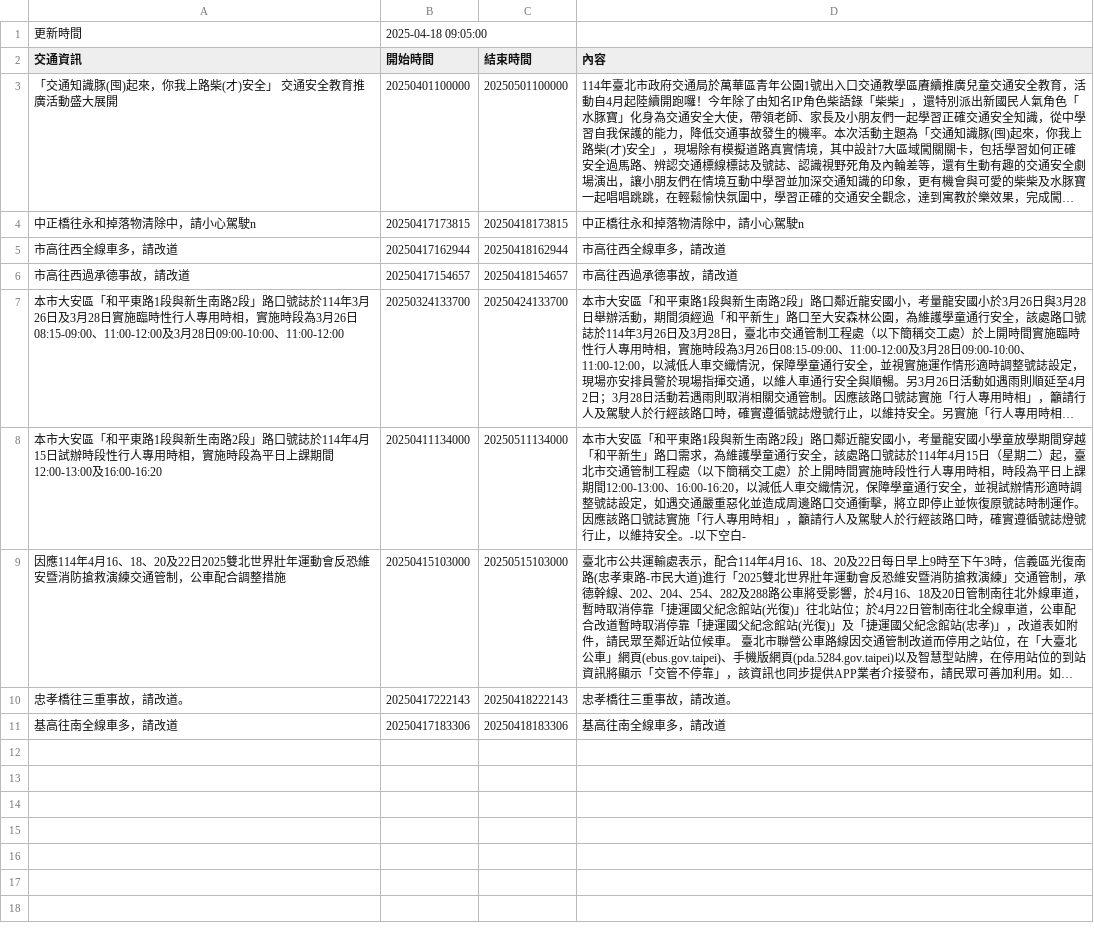
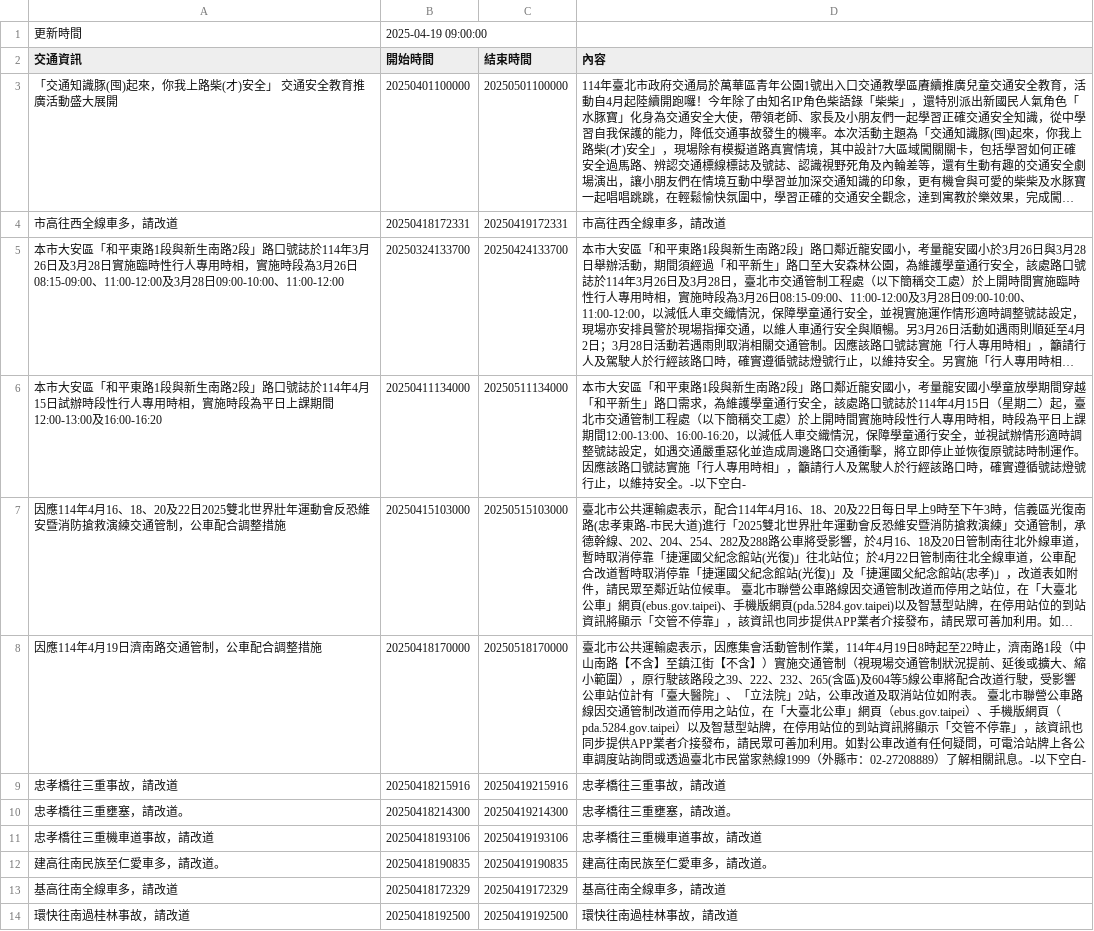
Before and after one commit to Brian-Su-tech/Open_Flatform_Mid, a CSV file: api.csv, drawn as a sheet; long unchanged cells end in …; removed rows and columns are numbered as before the commit, all else as after; the diff names each change by its address in the sheet, - before the commit and + after, or states it on an @@ line.

Commit message:
daily crawl

```diff
--- a/api.csv
+++ b/api.csv
-B1 (開始時間): 2025-04-18 09:05:00
+B1 (開始時間): 2025-04-19 09:00:00
-row 4: 中正橋往永和掉落物清除中，請小心駕駛n | 20250417173815 | 20250418173815 | 中正橋往永和掉落物清除中，請小心駕駛n
-B4 (開始時間): 20250417162944
+B4 (開始時間): 20250418172331
-C4 (結束時間): 20250418162944
+C4 (結束時間): 20250419172331
-row 6: 市高往西過承德事故，請改道 | 20250417154657 | 20250418154657 | 市高往西過承德事故，請改道
-row 10: 忠孝橋往三重事故，請改道。 | 20250417222143 | 20250418222143 | 忠孝橋往三重事故，請改道。
+row 8: 因應114年4月19日濟南路交通管制，公車配合調整措施 | 20250418170000 | 20250518170000 | 臺北市公共運輸處表示，因應集會活動管制作業，114年4月19日8時起至22時止，濟南路1段（中山南路【不含】至鎮江街【不含】）實施交通管制（視現場交通管制狀況提前、延後或擴大、縮小範圍），原行駛該路段之39、222、232、265(含區)及604等5線公車將配合改道行駛，受影響公車站位計有「臺大醫院」、「立法院」2站，公車改道及取消站位如附表。 臺北市聯營公車路線因交通管制改道而停用之站位，在「大臺北公車」網頁（ebus.gov.taipei）、手機版網頁（pda.5284.gov.taipei）以及智慧型站牌，在停用站位的到站資訊將顯示「交管不停靠」，該資訊也同步提供APP業者介接發布，請民眾可善加利用。如對公車改道有任何疑問，可電洽站牌上各公車調度站詢問或透過臺北市民當家熱線1999（外縣市：02-27208889）了解相關訊息。-以下空白-
+row 9: 忠孝橋往三重事故，請改道 | 20250418215916 | 20250419215916 | 忠孝橋往三重事故，請改道
+row 10: 忠孝橋往三重壅塞，請改道。 | 20250418214300 | 20250419214300 | 忠孝橋往三重壅塞，請改道。
+row 11: 忠孝橋往三重機車道事故，請改道 | 20250418193106 | 20250419193106 | 忠孝橋往三重機車道事故，請改道
+row 12: 建高往南民族至仁愛車多，請改道。 | 20250418190835 | 20250419190835 | 建高往南民族至仁愛車多，請改道。
-B13 (開始時間): 20250417183306
+B13 (開始時間): 20250418172329
-C13 (結束時間): 20250418183306
+C13 (結束時間): 20250419172329
+row 14: 環快往南過桂林事故，請改道 | 20250418192500 | 20250419192500 | 環快往南過桂林事故，請改道
```
